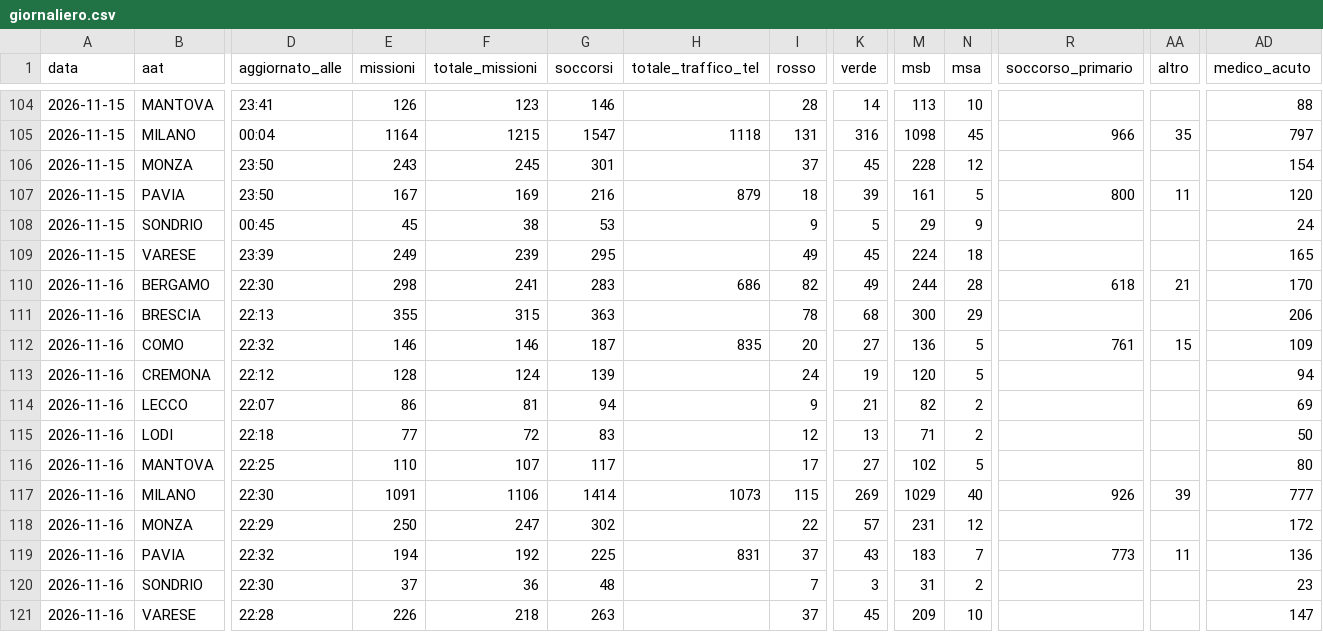
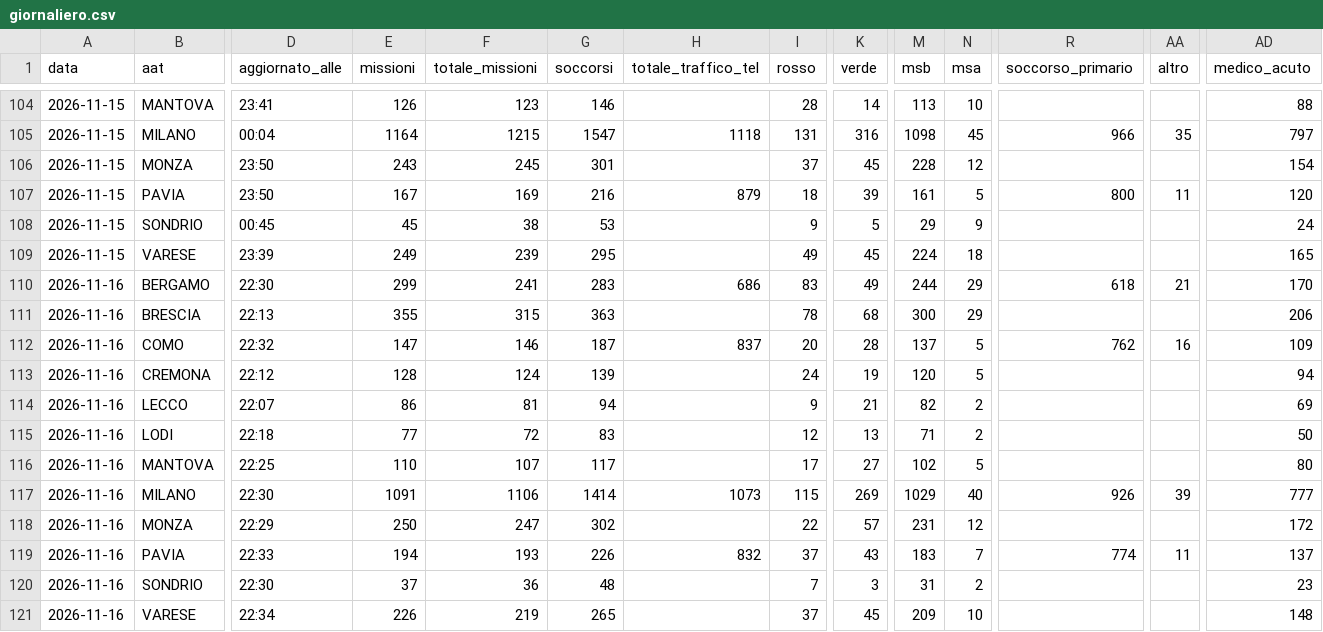
Before and after one commit to Alvarez2009-svg/4r3u1, a CSV file: data/giornaliero.csv, drawn as a sheet; only a part is shown, gaps mark what is left out; the diff names each change by its address in the sheet, - before the commit and + after, or states it on an @@ line.

```diff
--- a/data/giornaliero.csv
+++ b/data/giornaliero.csv
-E110 (missioni): 298
+E110 (missioni): 299
-I110 (rosso): 82
+I110 (rosso): 83
-N110 (msa): 28
+N110 (msa): 29
-E112 (missioni): 146
+E112 (missioni): 147
-H112 (totale_traffico_tel): 835
+H112 (totale_traffico_tel): 837
-K112 (verde): 27
+K112 (verde): 28
-M112 (msb): 136
+M112 (msb): 137
-R112 (soccorso_primario): 761
+R112 (soccorso_primario): 762
-AA112 (altro): 15
+AA112 (altro): 16
-D119 (aggiornato_alle): 22:32
+D119 (aggiornato_alle): 22:33
-F119 (totale_missioni): 192
+F119 (totale_missioni): 193
-G119 (soccorsi): 225
+G119 (soccorsi): 226
-H119 (totale_traffico_tel): 831
+H119 (totale_traffico_tel): 832
-R119 (soccorso_primario): 773
+R119 (soccorso_primario): 774
-AD119 (medico_acuto): 136
+AD119 (medico_acuto): 137
-D121 (aggiornato_alle): 22:28
+D121 (aggiornato_alle): 22:34
-F121 (totale_missioni): 218
+F121 (totale_missioni): 219
-G121 (soccorsi): 263
+G121 (soccorsi): 265
-AD121 (medico_acuto): 147
+AD121 (medico_acuto): 148
```
Also changed, not shown: 2 other files.
